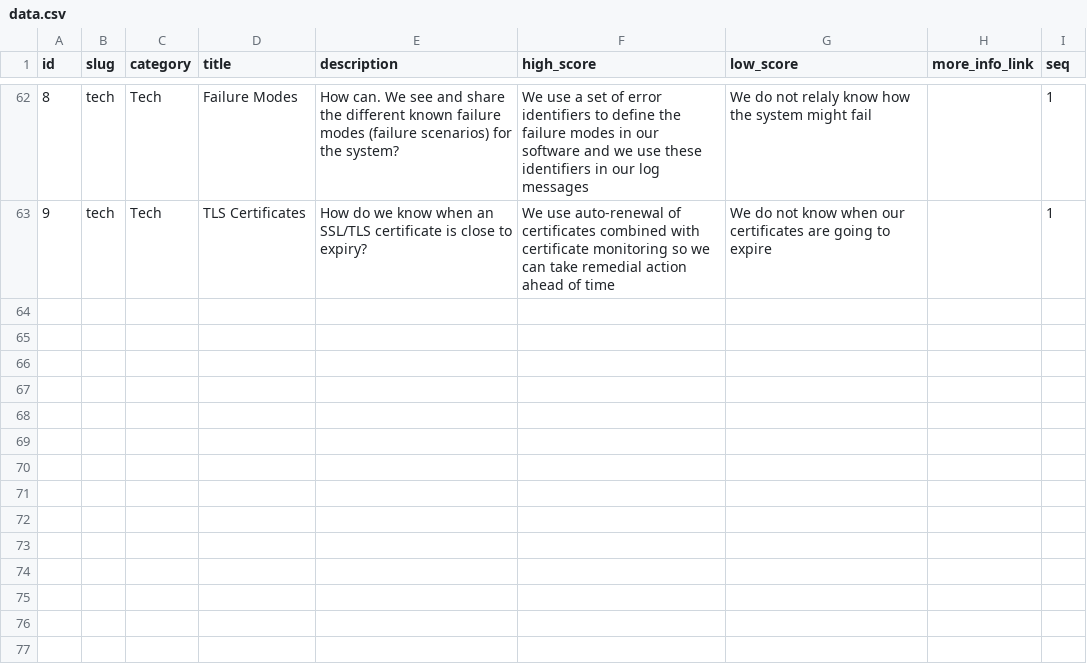
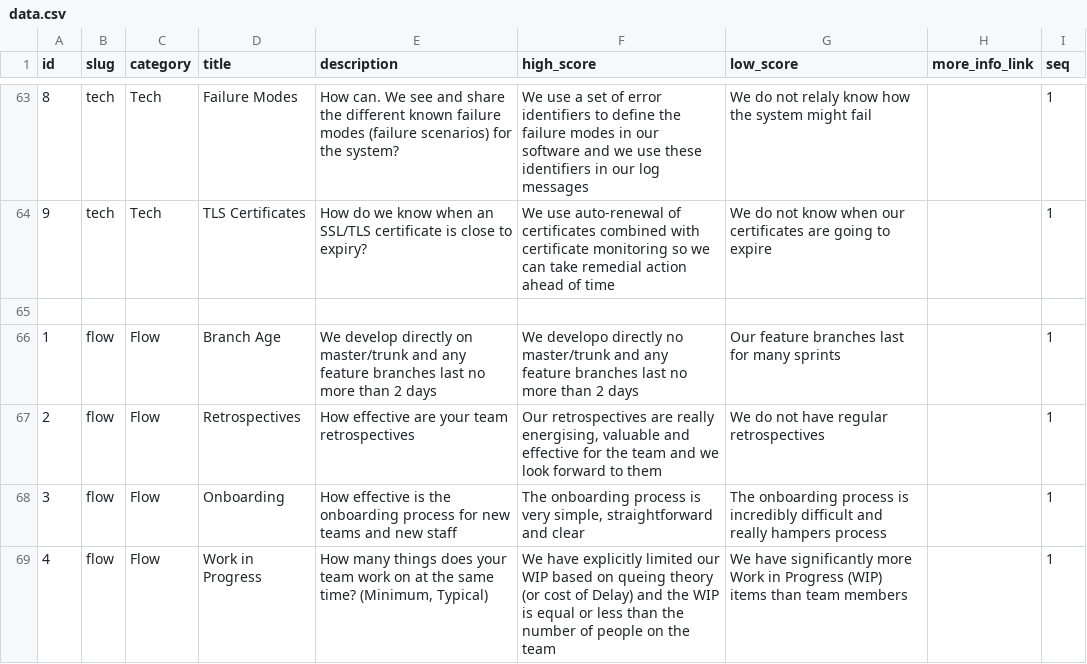
Before and after one commit to jujhars13/devsecops-assessment-cards, a CSV file: data.csv, drawn as a sheet; only a part is shown, gaps mark what is left out; the diff covers the shown part only; the diff names each change by its address in the sheet, - before the commit and + after, or states it on an @@ line.

Commit message:
Added flow cards

```diff
--- a/data.csv
+++ b/data.csv
+row 65: (empty)
+row 66: 1 | flow | Flow | Branch Age | We develop directly on master/trunk and any feature branches last no more than 2 days | We developo directly no master/trunk and any feature branches last no more than 2 days | Our feature branches last for many sprints |  | 1
+row 67: 2 | flow | Flow | Retrospectives | How effective are your team retrospectives | Our retrospectives are really energising, valuable and effective for the team and we look forward to them | We do not have regular retrospectives |  | 1
+row 68: 3 | flow | Flow | Onboarding | How effective is the onboarding process for new teams and new staff | The onboarding process is very simple, straightforward and clear | The onboarding process is incredibly difficult and really hampers process |  | 1
+row 69: 4 | flow | Flow | Work in Progress | How many things does your team work on at the same time? (Minimum, Typical) | We have explicitly limited our WIP based on queing theory (or cost of Delay) and the WIP is equal or less than the number of people on the team | We have significantly more Work in Progress (WIP) items than team members |  | 1
```
Also changed, not shown: 5 added rows elsewhere in this file, 1 other file.
